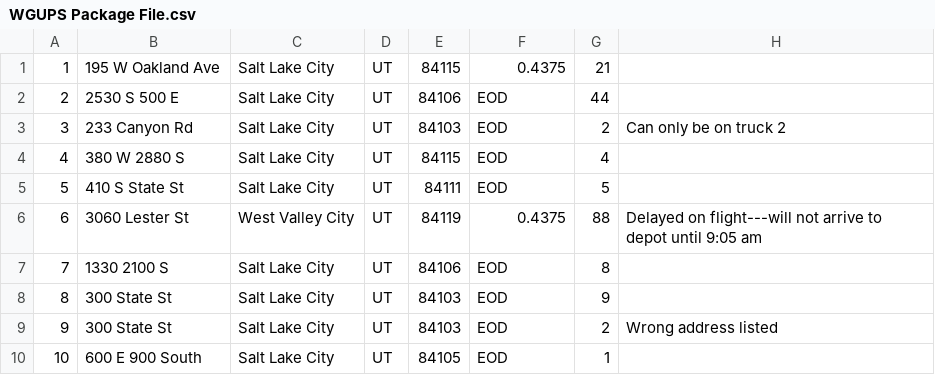
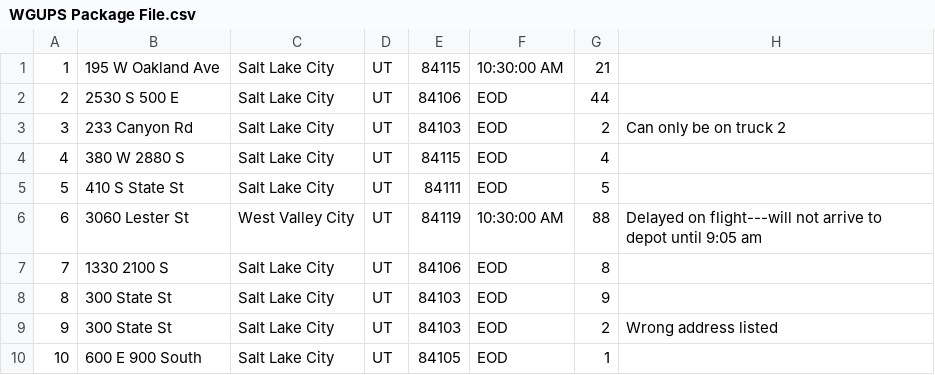
Before and after one commit to matty22/TravelingSalesperson, a CSV file: packages/WGUPS Package File.csv, drawn as a sheet; only a part is shown; the diff covers the shown part only.

```diff
--- a/packages/WGUPS Package File.csv
+++ b/packages/WGUPS Package File.csv
@@ -1,2 +1,2 @@
-1,195 W Oakland Ave,Salt Lake City,UT,84115,0.4375,21,
+1,195 W Oakland Ave,Salt Lake City,UT,84115,10:30:00 AM,21,
 2,2530 S 500 E,Salt Lake City,UT,84106,EOD,44,
@@ -5,3 +5,3 @@
 5,410 S State St,Salt Lake City,UT,84111,EOD,5,
-6,3060 Lester St,West Valley City,UT,84119,0.4375,88,Delayed on flight---will not arrive to depot until 9:05 am
+6,3060 Lester St,West Valley City,UT,84119,10:30:00 AM,88,Delayed on flight---will not arrive to depot until 9:05 am
 7,1330 2100 S,Salt Lake City,UT,84106,EOD,8,
```
Also changed, not shown: 12 edited cells elsewhere in this file, 6 other files.
